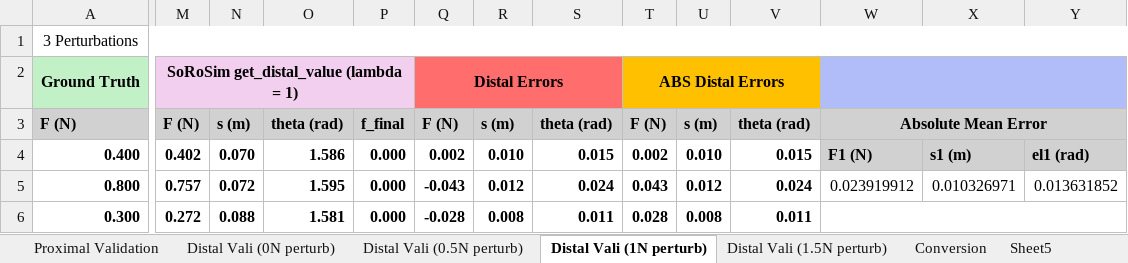
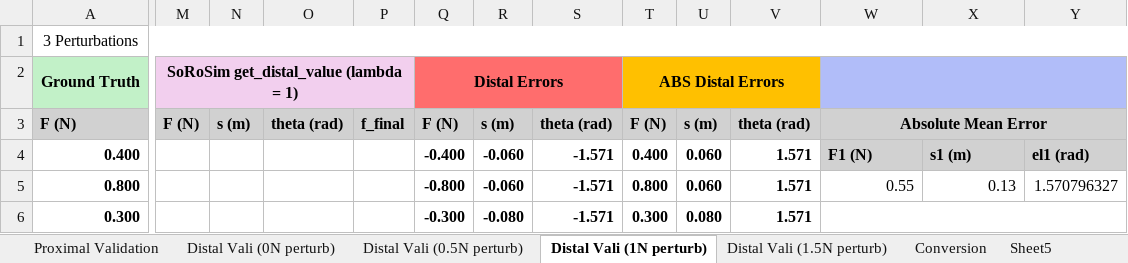
Before and after one commit to noahjones28/Bio-Inspired-Sensing, an Excel workbook: Raw Data/single force (10 trials)(perturbed)/Validation(1.7to1.25)(3tendon).xlsx, sheet Distal Vali (1N perturb), drawn as a sheet; only a part is shown, gaps mark what is left out; values as stored, in another font and other column widths than the file's, no borders; the diff covers the shown part only; the diff names each change by its address in the sheet, - before the commit and + after, or states it on an @@ line.

```diff
--- a/Raw Data/single force (10 trials)(perturbed)/Validation(1.7to1.25)(3tendon).xlsx (sheet Distal Vali (1N perturb))
+++ b/Raw Data/single force (10 trials)(perturbed)/Validation(1.7to1.25)(3tendon).xlsx (sheet Distal Vali (1N perturb))
-M4: 0.402
+M4: (empty)
-N4: 0.070
+N4: (empty)
-O4: 1.586
+O4: (empty)
-P4:P6: 0.000
+P4:P6: (empty)
-Q4: 0.002
+Q4: -0.400
-R4: 0.010
+R4: -0.060
-S4: 0.015
+S4: -1.571
-T4: 0.002
+T4: 0.400
-U4: 0.010
+U4: 0.060
-V4: 0.015
+V4: 1.571
-M5: 0.757
+M5: (empty)
-N5: 0.072
+N5: (empty)
-O5: 1.595
+O5: (empty)
-Q5: -0.043
+Q5: -0.800
-R5: 0.012
+R5: -0.060
-S5: 0.024
+S5: -1.571
-T5: 0.043
+T5: 0.800
-U5: 0.012
+U5: 0.060
-V5: 0.024
+V5: 1.571
-W5: 0.023919912
+W5: 0.55
-X5: 0.010326971
+X5: 0.13
-Y5: 0.013631852
+Y5: 1.570796327
-M6: 0.272
+M6: (empty)
-N6: 0.088
+N6: (empty)
-O6: 1.581
+O6: (empty)
-Q6: -0.028
+Q6: -0.300
-R6: 0.008
+R6: -0.080
-S6: 0.011
+S6: -1.571
-T6: 0.028
+T6: 0.300
-U6: 0.008
+U6: 0.080
-V6: 0.011
+V6: 1.571
```
Also changed, not shown: 70 edited cells elsewhere in this sheet, sheet Distal Vali (0.5N perturb), sheet Distal Vali (1.5N perturb), Raw Data/single force (10 trials)(perturbed)/Validation(1.5)(3tendon).xlsx, testdata.xlsx, 3 other files.
